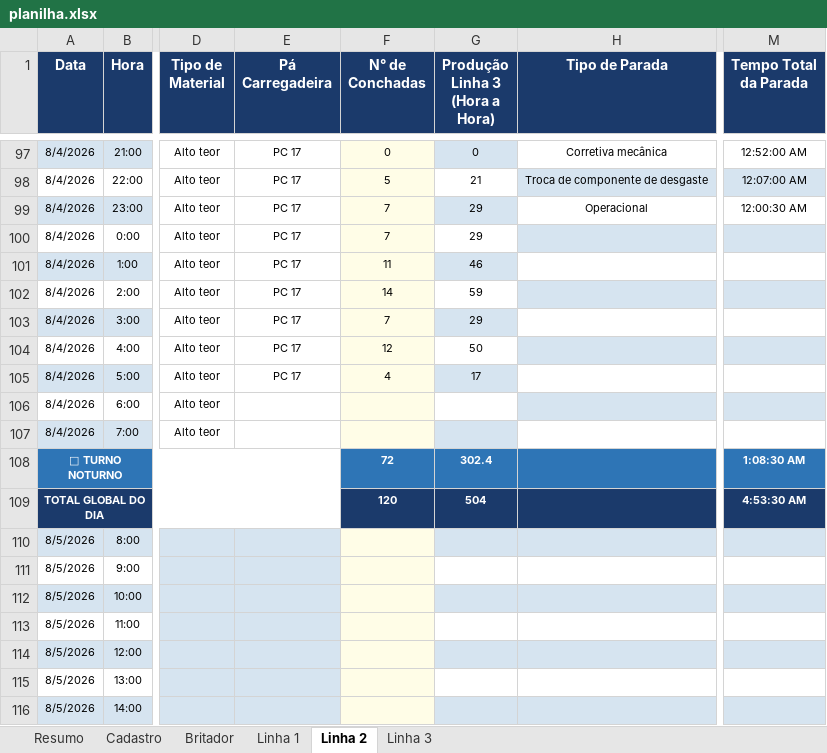
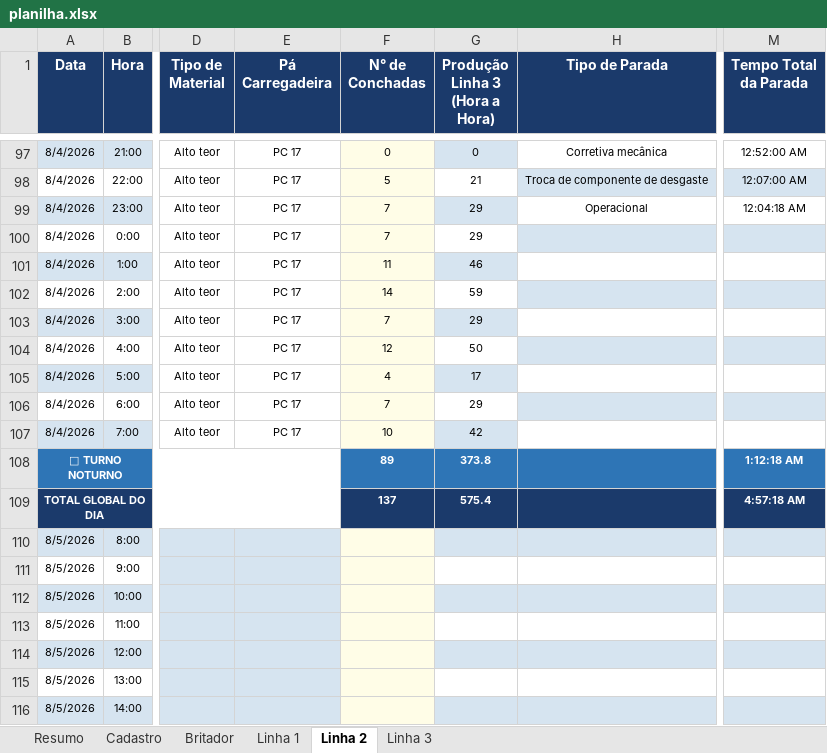
Before and after one commit to Plenz-code/BI-IMPACTANTES-PLANTA, an Excel workbook: planilha.xlsx, sheet Linha 2, drawn as a sheet; only a part is shown, gaps mark what is left out; values as stored, in another font and other column widths than the file's, no borders; the diff names each change by its address in the sheet, - before the commit and + after, or states it on an @@ line.

```diff
--- a/planilha.xlsx (sheet Linha 2)
+++ b/planilha.xlsx (sheet Linha 2)
-M99 (Tempo Total da Parada): 12:00:30 AM
+M99 (Tempo Total da Parada): 12:04:18 AM
-E106:E107 (Pá Carregadeira): (empty)
+E106:E107 (Pá Carregadeira): PC 17
-F106 (N° de Conchadas): (empty)
+F106 (N° de Conchadas): 7
-G106 (Produção Linha 3 (Hora a Hora)): (empty)
+G106 (Produção Linha 3 (Hora a Hora)): 29
-F107 (N° de Conchadas): (empty)
+F107 (N° de Conchadas): 10
-G107 (Produção Linha 3 (Hora a Hora)): (empty)
+G107 (Produção Linha 3 (Hora a Hora)): 42
-F108 (N° de Conchadas): 72
+F108 (N° de Conchadas): 89
-G108 (Produção Linha 3 (Hora a Hora)): 302.4
+G108 (Produção Linha 3 (Hora a Hora)): 373.8
-M108 (Tempo Total da Parada): 1:08:30 AM
+M108 (Tempo Total da Parada): 1:12:18 AM
-F109 (N° de Conchadas): 120
+F109 (N° de Conchadas): 137
-G109 (Produção Linha 3 (Hora a Hora)): 504
+G109 (Produção Linha 3 (Hora a Hora)): 575.4
-M109 (Tempo Total da Parada): 4:53:30 AM
+M109 (Tempo Total da Parada): 4:57:18 AM
```
Also changed, not shown: sheet Linha 1, sheet Linha 3.
